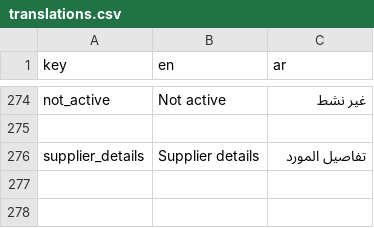
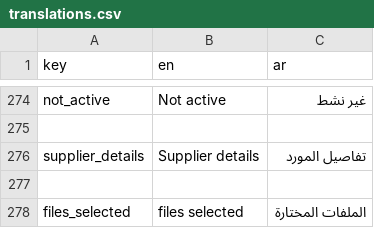
Before and after one commit to El-Baltagy/mkaweel, a CSV file: assets/l10n/translations.csv, drawn as a sheet; only a part is shown, gaps mark what is left out.

```diff
--- a/assets/l10n/translations.csv
+++ b/assets/l10n/translations.csv
@@ -276 +276,3 @@ not_active,Not active,غير نشط
 supplier_details,Supplier details,تفاصيل المورد
+
+files_selected,files selected,الملفات المختارة
```
Also changed, not shown: 8 other files.
